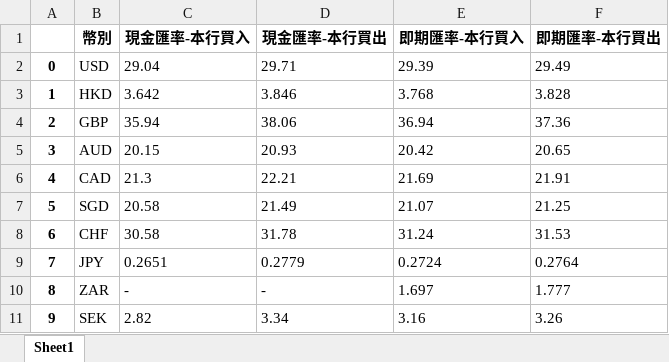
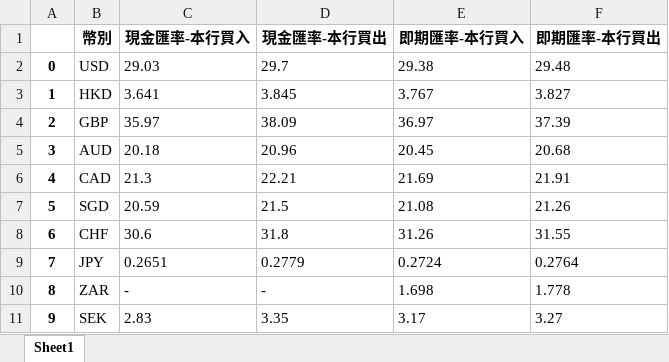
Before and after one commit to aiyoz/python_test, an Excel workbook: auto_test01/currency.xlsx, sheet Sheet1, drawn as a sheet; only a part is shown; values as stored, in another font and other column widths than the file's, no borders; the diff covers the shown part only; the diff names each change by its address in the sheet, - before the commit and + after, or states it on an @@ line.

```diff
--- a/auto_test01/currency.xlsx (sheet Sheet1)
+++ b/auto_test01/currency.xlsx (sheet Sheet1)
-C2 (現金匯率-本行買入): 29.04
+C2 (現金匯率-本行買入): 29.03
-D2 (現金匯率-本行買出): 29.71
+D2 (現金匯率-本行買出): 29.7
-E2 (即期匯率-本行買入): 29.39
+E2 (即期匯率-本行買入): 29.38
-F2 (即期匯率-本行買出): 29.49
+F2 (即期匯率-本行買出): 29.48
-C3 (現金匯率-本行買入): 3.642
+C3 (現金匯率-本行買入): 3.641
-D3 (現金匯率-本行買出): 3.846
+D3 (現金匯率-本行買出): 3.845
-E3 (即期匯率-本行買入): 3.768
+E3 (即期匯率-本行買入): 3.767
-F3 (即期匯率-本行買出): 3.828
+F3 (即期匯率-本行買出): 3.827
-C4 (現金匯率-本行買入): 35.94
+C4 (現金匯率-本行買入): 35.97
-D4 (現金匯率-本行買出): 38.06
+D4 (現金匯率-本行買出): 38.09
-E4 (即期匯率-本行買入): 36.94
+E4 (即期匯率-本行買入): 36.97
-F4 (即期匯率-本行買出): 37.36
+F4 (即期匯率-本行買出): 37.39
-C5 (現金匯率-本行買入): 20.15
+C5 (現金匯率-本行買入): 20.18
-D5 (現金匯率-本行買出): 20.93
+D5 (現金匯率-本行買出): 20.96
-E5 (即期匯率-本行買入): 20.42
+E5 (即期匯率-本行買入): 20.45
-F5 (即期匯率-本行買出): 20.65
+F5 (即期匯率-本行買出): 20.68
-C7 (現金匯率-本行買入): 20.58
+C7 (現金匯率-本行買入): 20.59
-D7 (現金匯率-本行買出): 21.49
+D7 (現金匯率-本行買出): 21.5
-E7 (即期匯率-本行買入): 21.07
+E7 (即期匯率-本行買入): 21.08
-F7 (即期匯率-本行買出): 21.25
+F7 (即期匯率-本行買出): 21.26
-C8 (現金匯率-本行買入): 30.58
+C8 (現金匯率-本行買入): 30.6
-D8 (現金匯率-本行買出): 31.78
+D8 (現金匯率-本行買出): 31.8
-E8 (即期匯率-本行買入): 31.24
+E8 (即期匯率-本行買入): 31.26
-F8 (即期匯率-本行買出): 31.53
+F8 (即期匯率-本行買出): 31.55
-E10 (即期匯率-本行買入): 1.697
+E10 (即期匯率-本行買入): 1.698
-F10 (即期匯率-本行買出): 1.777
+F10 (即期匯率-本行買出): 1.778
-C11 (現金匯率-本行買入): 2.82
+C11 (現金匯率-本行買入): 2.83
-D11 (現金匯率-本行買出): 3.34
+D11 (現金匯率-本行買出): 3.35
-E11 (即期匯率-本行買入): 3.16
+E11 (即期匯率-本行買入): 3.17
-F11 (即期匯率-本行買出): 3.26
+F11 (即期匯率-本行買出): 3.27
```
Also changed, not shown: 20 edited cells elsewhere in this sheet, 4 other files.
